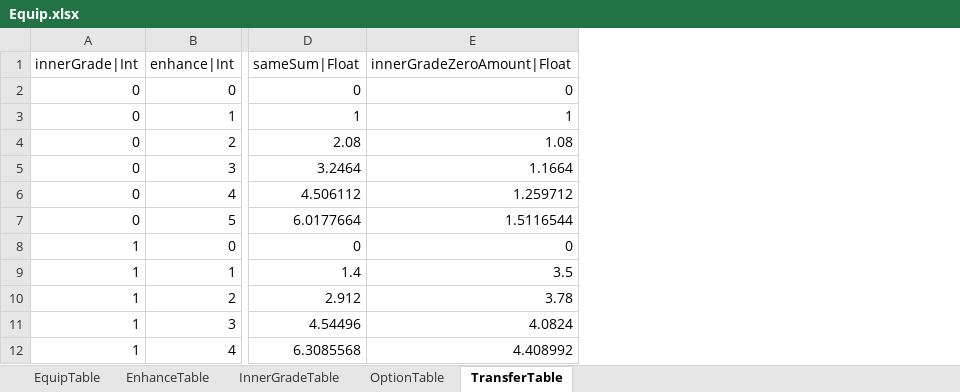
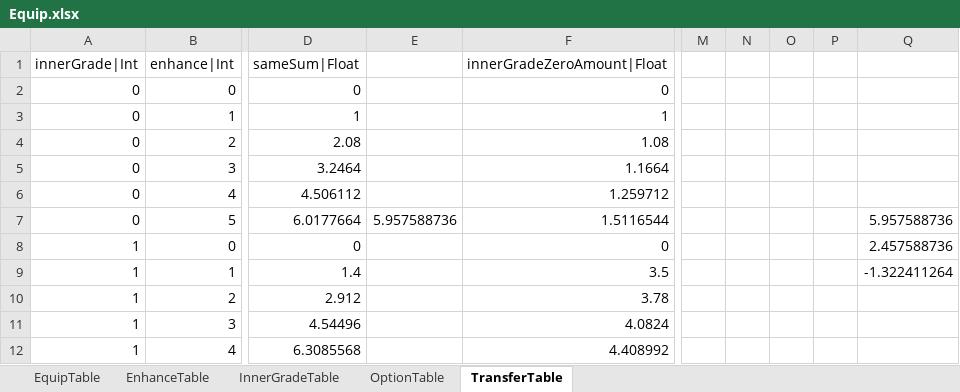
Before and after one commit to hayannal/ProjectNoname, an Excel workbook: Excel/Equip.xlsx, sheet TransferTable, drawn as a sheet; only a part is shown, gaps mark what is left out; values as stored, in another font and other column widths than the file's, no borders; the diff names each change by its address in the sheet, - before the commit and + after, or states it on an @@ line.

```diff
--- a/Excel/Equip.xlsx (sheet TransferTable)
+++ b/Excel/Equip.xlsx (sheet TransferTable)
+column E, row 7: 5.957588736
+column M, empty
+column N, empty
+column O, empty
+column P, empty
+column Q, rows 7-9: 5.957588736 | 2.457588736 | -1.322411264
```
Also changed, not shown: sheet InnerGradeTable, Excel/String.xlsx, Excel/작업String.xlsx, 1 other file.
